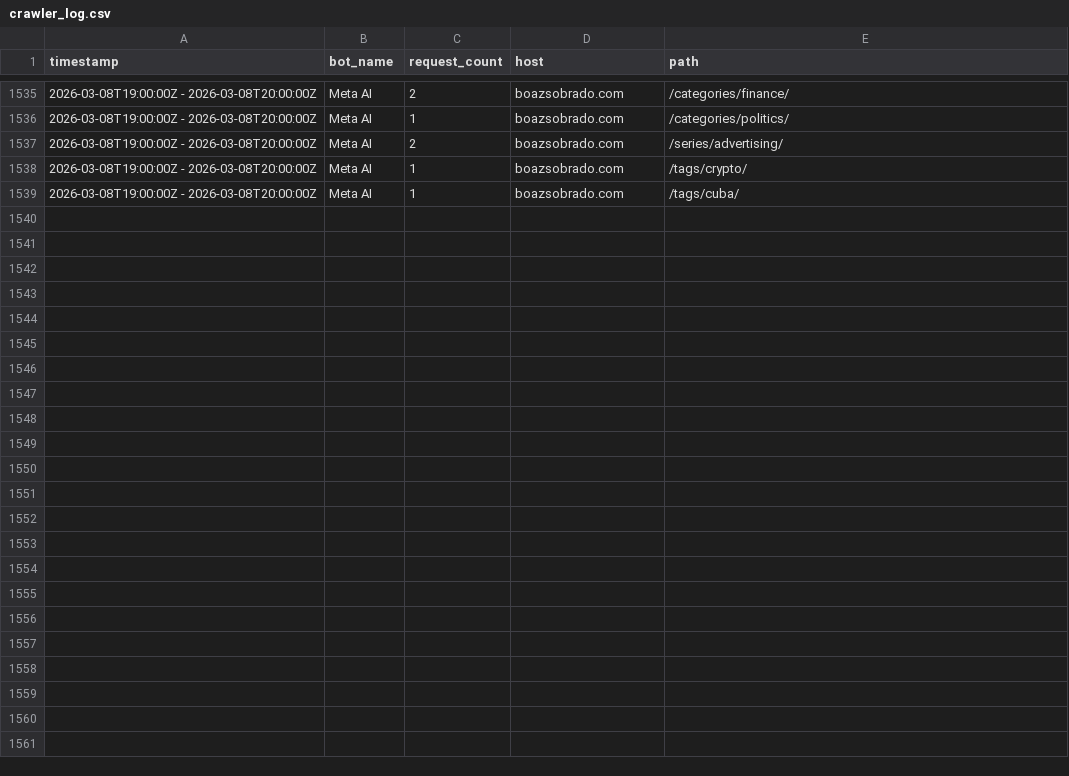
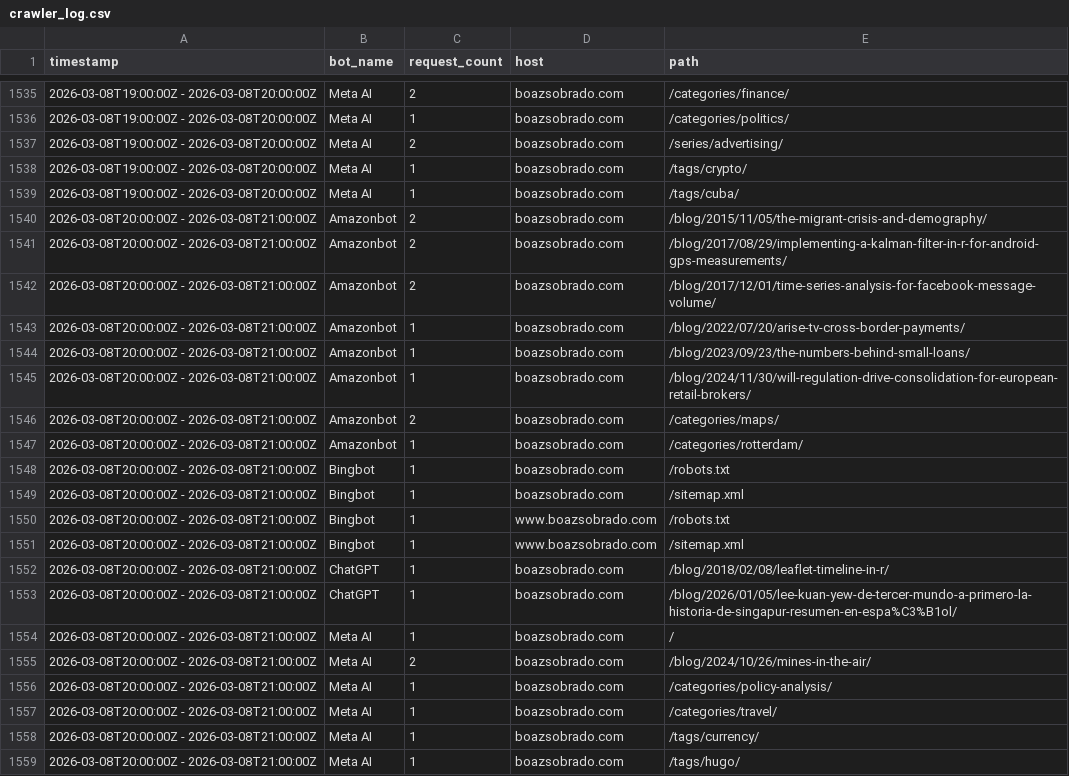
Before and after one commit to sobradob/sobradob.github.io, a CSV file: logs/crawler_log.csv, drawn as a sheet; only a part is shown, gaps mark what is left out; the diff names each change by its address in the sheet, - before the commit and + after, or states it on an @@ line.

```diff
--- a/logs/crawler_log.csv
+++ b/logs/crawler_log.csv
+row 1540: 2026-03-08T20:00:00Z - 2026-03-08T21:00:00Z | Amazonbot | 2 | boazsobrado.com | /blog/2015/11/05/the-migrant-crisis-and-demography/
+row 1541: 2026-03-08T20:00:00Z - 2026-03-08T21:00:00Z | Amazonbot | 2 | boazsobrado.com | /blog/2017/08/29/implementing-a-kalman-filter-in-r-for-android-gps-measurements/
+row 1542: 2026-03-08T20:00:00Z - 2026-03-08T21:00:00Z | Amazonbot | 2 | boazsobrado.com | /blog/2017/12/01/time-series-analysis-for-facebook-message-volume/
+row 1543: 2026-03-08T20:00:00Z - 2026-03-08T21:00:00Z | Amazonbot | 1 | boazsobrado.com | /blog/2022/07/20/arise-tv-cross-border-payments/
+row 1544: 2026-03-08T20:00:00Z - 2026-03-08T21:00:00Z | Amazonbot | 1 | boazsobrado.com | /blog/2023/09/23/the-numbers-behind-small-loans/
+row 1545: 2026-03-08T20:00:00Z - 2026-03-08T21:00:00Z | Amazonbot | 1 | boazsobrado.com | /blog/2024/11/30/will-regulation-drive-consolidation-for-european-retail-brokers/
+row 1546: 2026-03-08T20:00:00Z - 2026-03-08T21:00:00Z | Amazonbot | 2 | boazsobrado.com | /categories/maps/
+row 1547: 2026-03-08T20:00:00Z - 2026-03-08T21:00:00Z | Amazonbot | 1 | boazsobrado.com | /categories/rotterdam/
+row 1548: 2026-03-08T20:00:00Z - 2026-03-08T21:00:00Z | Bingbot | 1 | boazsobrado.com | /robots.txt
+row 1549: 2026-03-08T20:00:00Z - 2026-03-08T21:00:00Z | Bingbot | 1 | boazsobrado.com | /sitemap.xml
+row 1550: 2026-03-08T20:00:00Z - 2026-03-08T21:00:00Z | Bingbot | 1 | www.boazsobrado.com | /robots.txt
+row 1551: 2026-03-08T20:00:00Z - 2026-03-08T21:00:00Z | Bingbot | 1 | www.boazsobrado.com | /sitemap.xml
+row 1552: 2026-03-08T20:00:00Z - 2026-03-08T21:00:00Z | ChatGPT | 1 | boazsobrado.com | /blog/2018/02/08/leaflet-timeline-in-r/
+row 1553: 2026-03-08T20:00:00Z - 2026-03-08T21:00:00Z | ChatGPT | 1 | boazsobrado.com | /blog/2026/01/05/lee-kuan-yew-de-tercer-mundo-a-primero-la-historia-de-singapur-resumen-en-espa%C3%B1ol/
+row 1554: 2026-03-08T20:00:00Z - 2026-03-08T21:00:00Z | Meta AI | 1 | boazsobrado.com | /
+row 1555: 2026-03-08T20:00:00Z - 2026-03-08T21:00:00Z | Meta AI | 2 | boazsobrado.com | /blog/2024/10/26/mines-in-the-air/
+row 1556: 2026-03-08T20:00:00Z - 2026-03-08T21:00:00Z | Meta AI | 1 | boazsobrado.com | /categories/policy-analysis/
+row 1557: 2026-03-08T20:00:00Z - 2026-03-08T21:00:00Z | Meta AI | 1 | boazsobrado.com | /categories/travel/
+row 1558: 2026-03-08T20:00:00Z - 2026-03-08T21:00:00Z | Meta AI | 1 | boazsobrado.com | /tags/currency/
+row 1559: 2026-03-08T20:00:00Z - 2026-03-08T21:00:00Z | Meta AI | 1 | boazsobrado.com | /tags/hugo/
```
